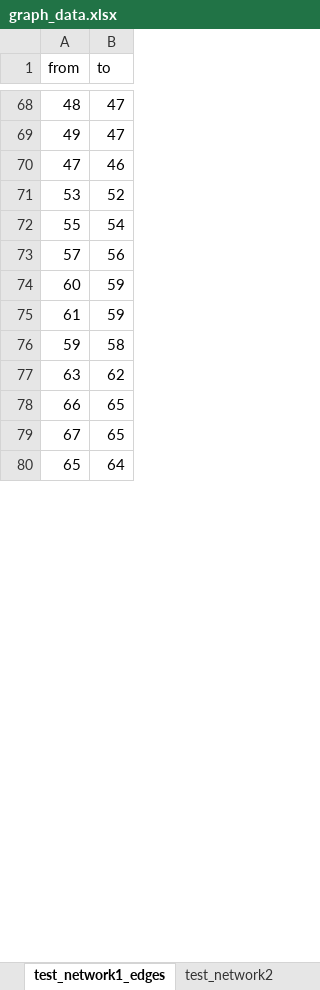
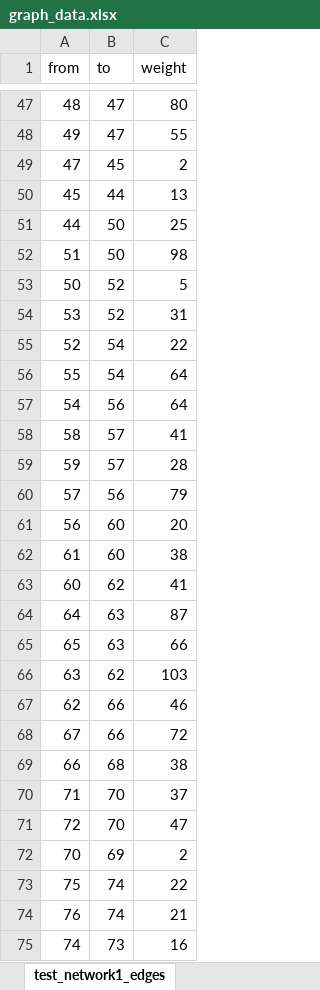
Before and after one commit to HorvJudit/Sensor-Placement-Optimization, an Excel workbook: graph_data.xlsx, sheet test_network1_edges, drawn as a sheet; only a part is shown, gaps mark what is left out; values as stored, in another font and other column widths than the file's, no borders; removed rows and columns are numbered as before the commit, all else as after; the diff covers the shown part only; the diff names each change by its address in the sheet, - before the commit and + after, or states it on an @@ line.

Commit message:
working reading data and visualization
without weights

```diff
--- a/graph_data.xlsx (sheet test_network1_edges)
+++ b/graph_data.xlsx (sheet test_network1_edges)
-sheet tab: test_network2
+column C (weight), rows 47-49: 80 | 55 | 2; row 54: 31; row 56: 64; row 60: 79; row 62: 38; row 66: 103; row 68: 72
-B49 (to): 46
+B49 (to): 45
+row 50: 45 | 44 | 13
+row 51: 44 | 50 | 25
+row 52: 51 | 50 | 98
+row 53: 50 | 52 | 5
@@ row 16 moved to row 55: 52 @@
@@ row 17 moved to row 57: 54 @@
+row 58: 58 | 57 | 41
+row 59: 59 | 57 | 28
-row 74: 60 | 59
+row 61: 56 | 60 | 20
-B62 (to): 59
+B62 (to): 60
-row 76: 59 | 58
+row 63: 60 | 62 | 41
+row 64: 64 | 63 | 87
+row 65: 65 | 63 | 66
-row 78: 66 | 65
+row 67: 62 | 66 | 46
-B68 (to): 65
+B68 (to): 66
-row 80: 65 | 64
+row 69: 66 | 68 | 38
@@ row 87 moved to row 70: 71 @@
+row 71: 72 | 70 | 47
+row 72: 70 | 69 | 2
+row 73: 75 | 74 | 22
+row 74: 76 | 74 | 21
+row 75: 74 | 73 | 16
```
Also changed, not shown: 34 added rows, 48 removed rows, 13 moved rows and 13 edited cells elsewhere in this sheet, sheet test_network1_nodes, 5 other files.
